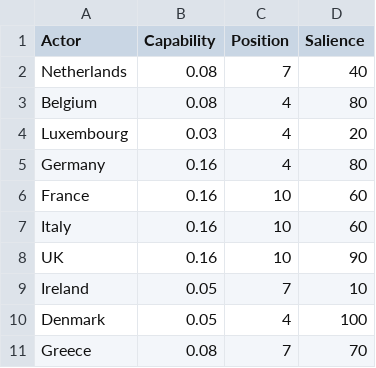
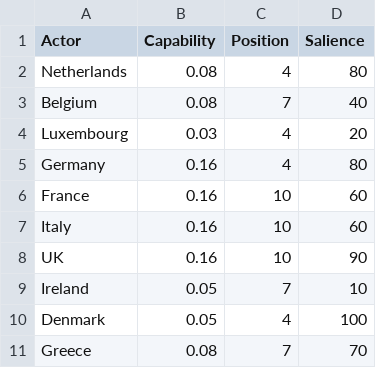
Before and after one commit to dmasad/BDM_DecisionModel_Replication, a CSV file: ExampleActors.csv, drawn as a sheet; the diff names each change by its address in the sheet, - before the commit and + after, or states it on an @@ line.

Commit message:
Data corrected, other issues resolved

```diff
--- a/ExampleActors.csv
+++ b/ExampleActors.csv
-C2 (Position): 7
+C2 (Position): 4
-D2 (Salience): 40
+D2 (Salience): 80
-C3 (Position): 4
+C3 (Position): 7
-D3 (Salience): 80
+D3 (Salience): 40
```
Also changed, not shown: 3 other files.
